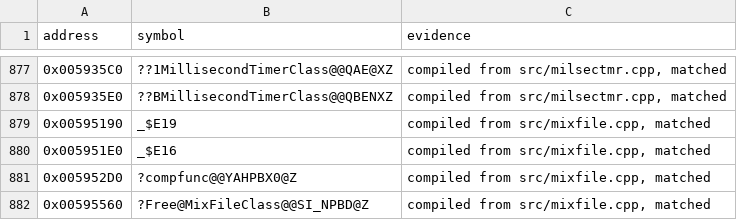
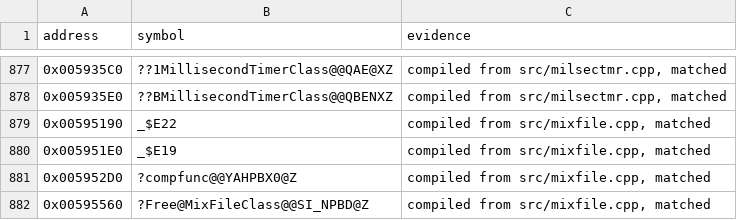
Before and after one commit to mischa85/RedAlert2, a CSV file: config/ra2-1.006/names.csv, drawn as a sheet; only a part is shown, gaps mark what is left out.

Commit message:
Rename mixfile.cpp's static-object helpers renumbered by the per-module LEVEL_LEPTON_H

```diff
--- a/config/ra2-1.006/names.csv
+++ b/config/ra2-1.006/names.csv
@@ -878,4 +878,4 @@ address,symbol,evidence
 0x005935E0,??BMillisecondTimerClass@@QBENXZ,"compiled from src/milsectmr.cpp, matched"
-0x00595190,_$E19,"compiled from src/mixfile.cpp, matched"
-0x005951E0,_$E16,"compiled from src/mixfile.cpp, matched"
+0x00595190,_$E22,"compiled from src/mixfile.cpp, matched"
+0x005951E0,_$E19,"compiled from src/mixfile.cpp, matched"
 0x005952D0,?compfunc@@YAHPBX0@Z,"compiled from src/mixfile.cpp, matched"
```
